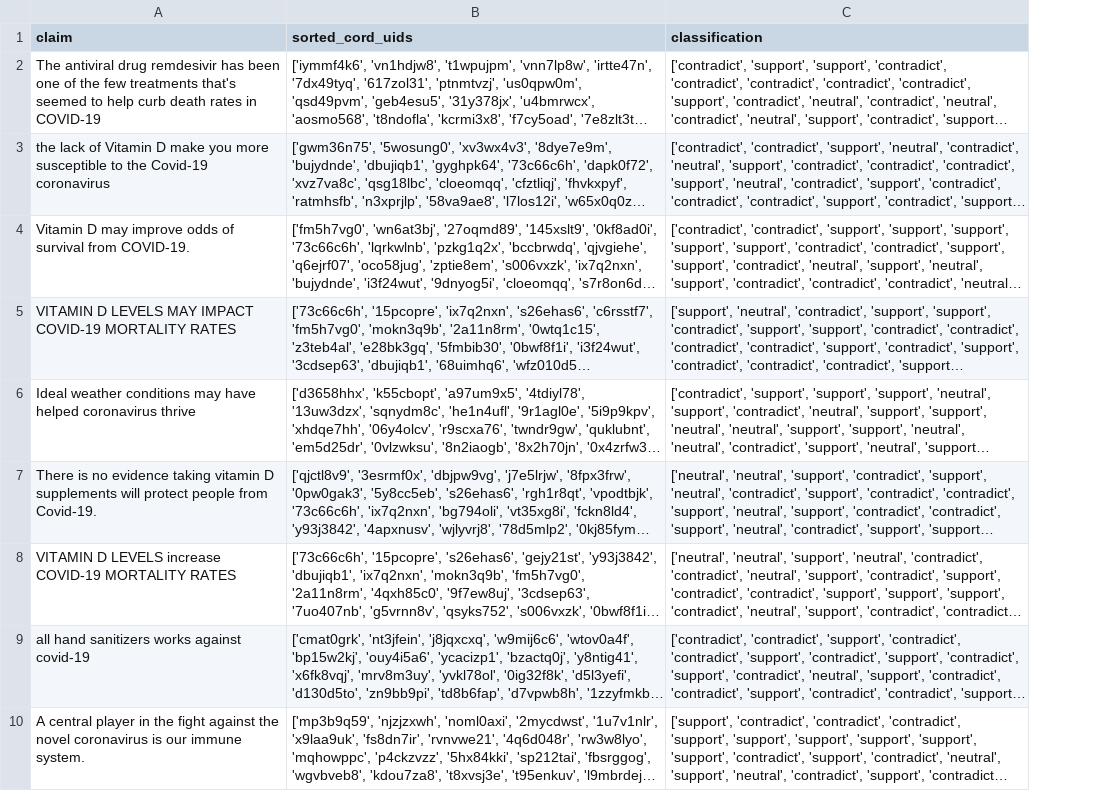
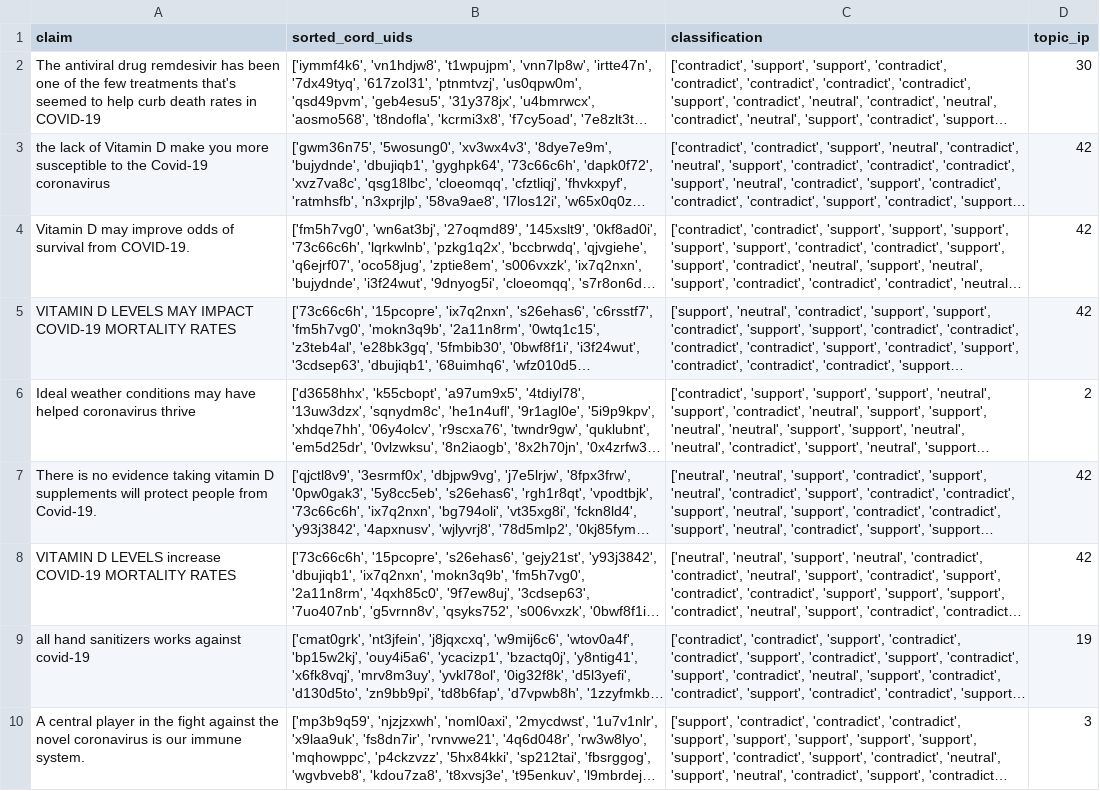
Before and after one commit to skinreich11/COMPSCI646PROJCT, a CSV file: Evaluation_Metrics/mmr_reranked_result.csv, drawn as a sheet; only a part is shown; long unchanged cells end in …; the diff names each change by its address in the sheet, - before the commit and + after, or states it on an @@ line.

Commit message:
adding topic_ips to each file

```diff
--- a/Evaluation_Metrics/mmr_reranked_result.csv
+++ b/Evaluation_Metrics/mmr_reranked_result.csv
+column D (topic_ip), rows 2-10: 30 | 42 | 42 | 42 | 2 | 42 | 42 | 19 | 3
```
Also changed, not shown: proposed_model/singRankedListWithClass.csv, 3 other files.
